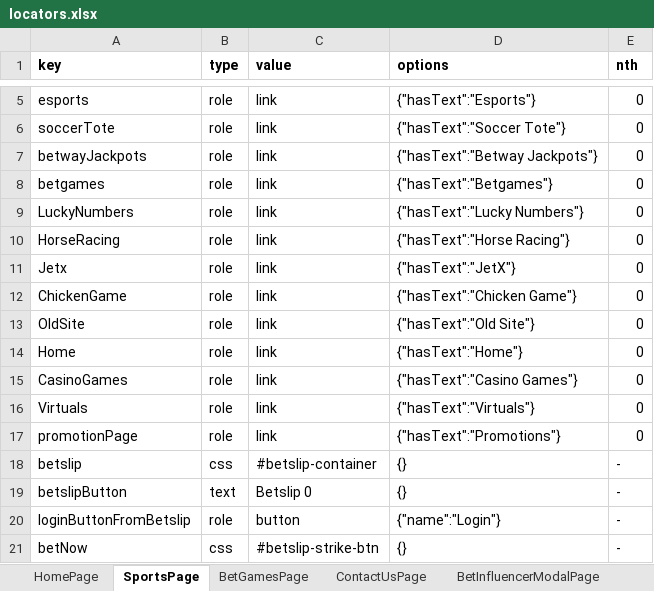
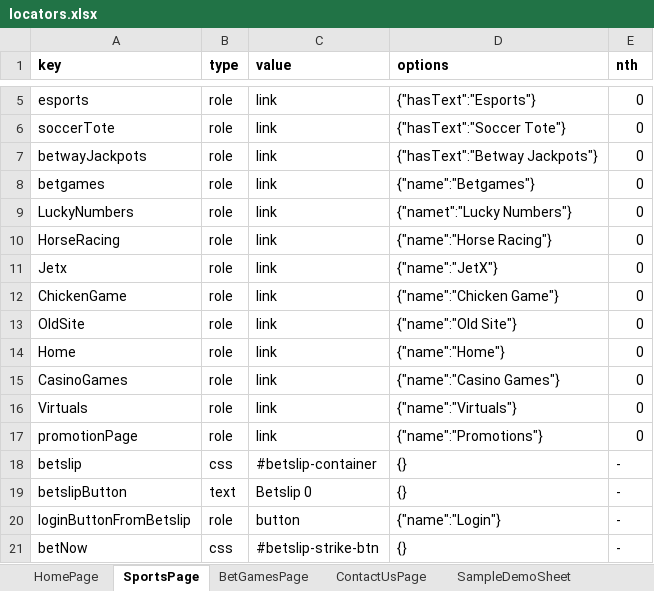
Before and after one commit to athrvzoz/LocatorFile, an Excel workbook: locators.xlsx, sheet SportsPage, drawn as a sheet; only a part is shown, gaps mark what is left out; values as stored, in another font and other column widths than the file's, no borders; the diff names each change by its address in the sheet, - before the commit and + after, or states it on an @@ line.

```diff
--- a/locators.xlsx (sheet SportsPage)
+++ b/locators.xlsx (sheet SportsPage)
+sheet tab: SampleDemoSheet
-D8 (options): {"hasText":"Betgames"}
+D8 (options): {"name":"Betgames"}
-D9 (options): {"hasText":"Lucky Numbers"}
+D9 (options): {"namet":"Lucky Numbers"}
-D10 (options): {"hasText":"Horse Racing"}
+D10 (options): {"name":"Horse Racing"}
-D11 (options): {"hasText":"JetX"}
+D11 (options): {"name":"JetX"}
-D12 (options): {"hasText":"Chicken Game"}
+D12 (options): {"name":"Chicken Game"}
-D13 (options): {"hasText":"Old Site"}
+D13 (options): {"name":"Old Site"}
-D14 (options): {"hasText":"Home"}
+D14 (options): {"name":"Home"}
-D15 (options): {"hasText":"Casino Games"}
+D15 (options): {"name":"Casino Games"}
-D16 (options): {"hasText":"Virtuals"}
+D16 (options): {"name":"Virtuals"}
-D17 (options): {"hasText":"Promotions"}
+D17 (options): {"name":"Promotions"}
```
Also changed, not shown: other sheet tabs.
